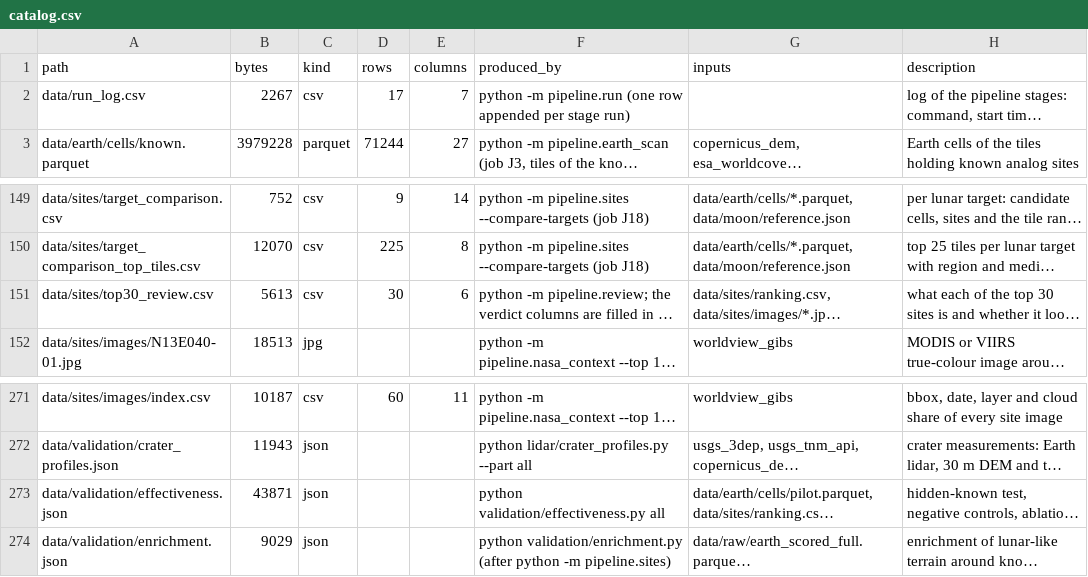
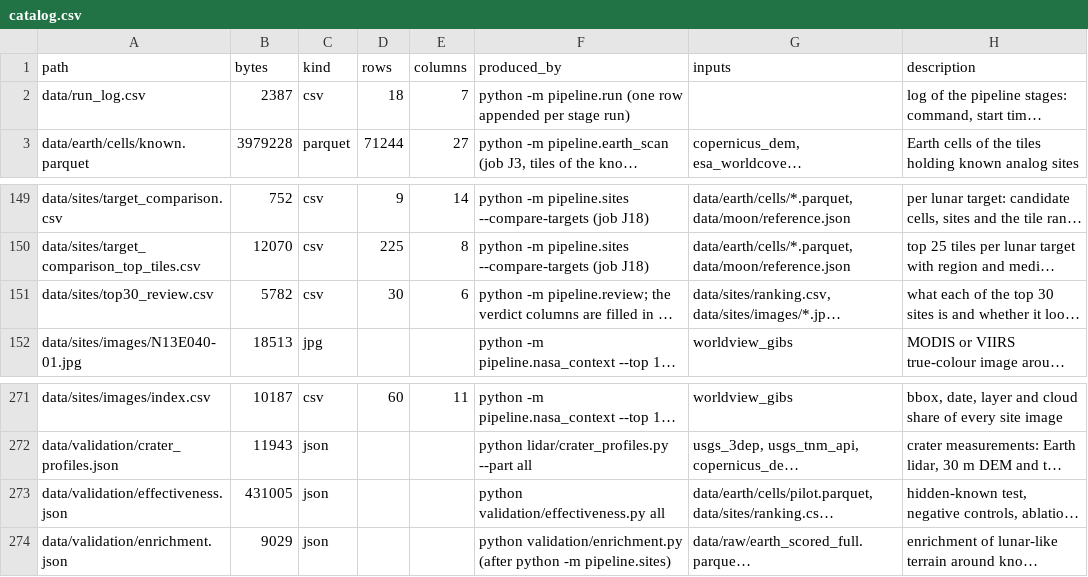
Before and after one commit to BartoszPreus/NASA, a CSV file: data/catalog.csv, drawn as a sheet; only a part is shown, gaps mark what is left out; long unchanged cells end in …; the diff names each change by its address in the sheet, - before the commit and + after, or states it on an @@ line.

```diff
--- a/data/catalog.csv
+++ b/data/catalog.csv
-B2 (bytes): 2267
+B2 (bytes): 2387
-D2 (rows): 17
+D2 (rows): 18
-B151 (bytes): 5613
+B151 (bytes): 5782
-B273 (bytes): 43871
+B273 (bytes): 431005
```
Also changed, not shown: data/run_log.csv, 16 other files.
